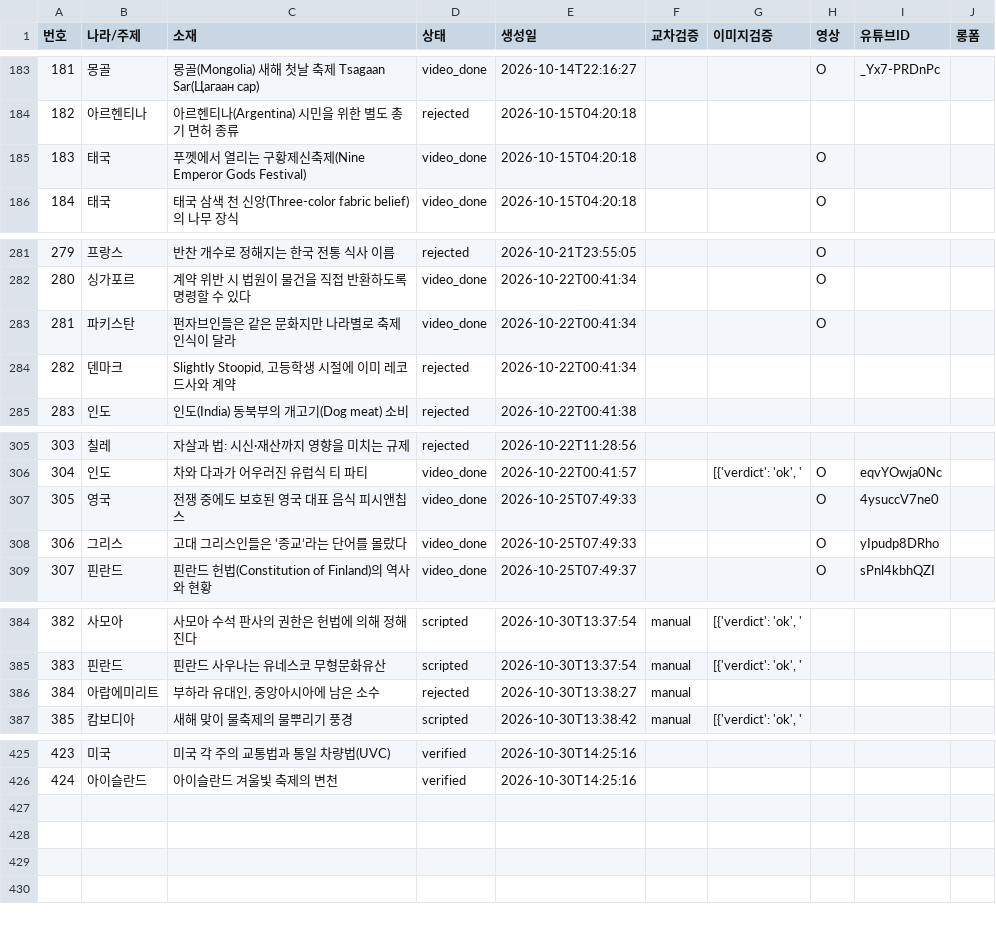
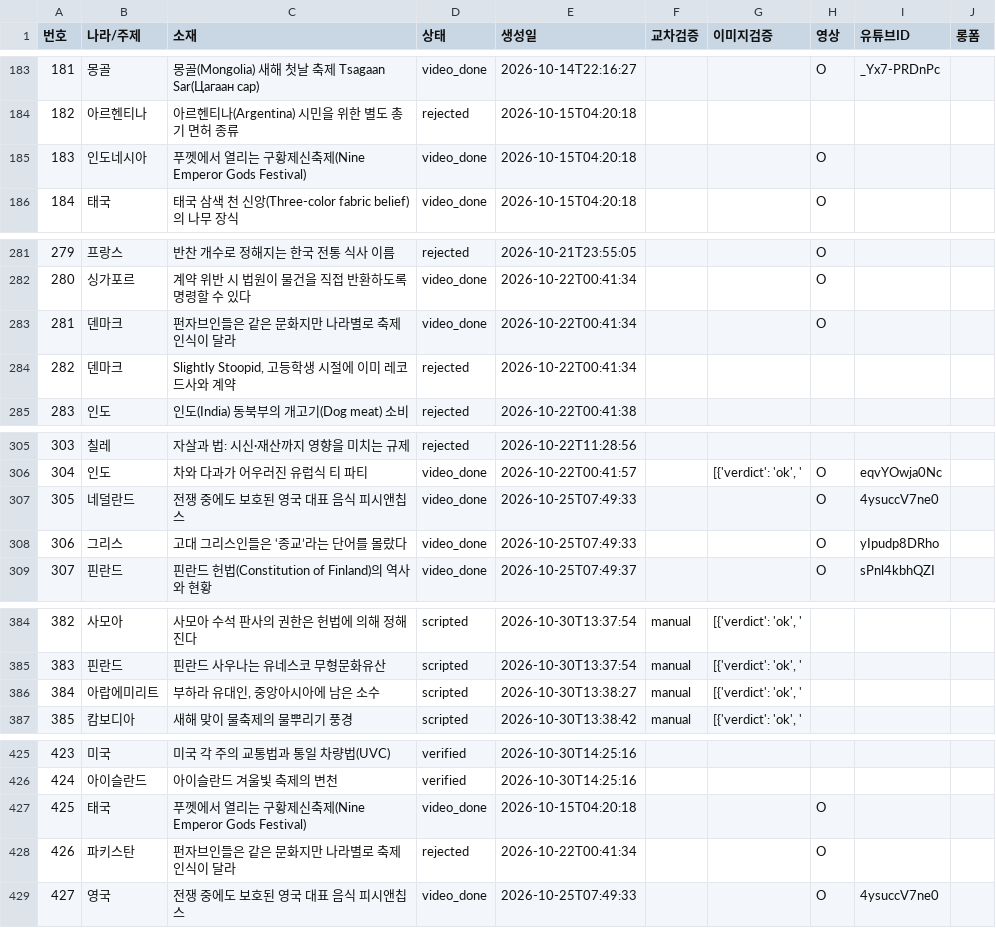
Before and after one commit to gonmau/shorts, a CSV file: history_items.csv, drawn as a sheet; only a part is shown, gaps mark what is left out; the diff covers the shown part only.

Commit message:
chore: update history_items.csv from PC

```diff
--- a/history_items.csv
+++ b/history_items.csv
@@ -184,3 +184,3 @@
 182,아르헨티나,아르헨티나(Argentina) 시민을 위한 별도 총기 면허 종류,rejected,2026-10-15T04:20:18,,,,,
-183,태국,푸껫에서 열리는 구황제신축제(Nine Emperor Gods Festival),video_done,2026-10-15T04:20:18,,,O,,
+183,인도네시아,푸껫에서 열리는 구황제신축제(Nine Emperor Gods Festival),video_done,2026-10-15T04:20:18,,,O,,
 184,태국,태국 삼색 천 신앙(Three-color fabric belief)의 나무 장식,video_done,2026-10-15T04:20:18,,,O,,
@@ -282,3 +282,3 @@
 280,싱가포르,계약 위반 시 법원이 물건을 직접 반환하도록 명령할 수 있다,video_done,2026-10-22T00:41:34,,,O,,
-281,파키스탄,펀자브인들은 같은 문화지만 나라별로 축제 인식이 달라,video_done,2026-10-22T00:41:34,,,O,,
+281,덴마크,펀자브인들은 같은 문화지만 나라별로 축제 인식이 달라,video_done,2026-10-22T00:41:34,,,O,,
 282,덴마크,"Slightly Stoopid, 고등학생 시절에 이미 레코드사와 계약",rejected,2026-10-22T00:41:34,,,,,
@@ -306,3 +306,3 @@
 304,인도,차와 다과가 어우러진 유럽식 티 파티,video_done,2026-10-22T00:41:57,,"[{'verdict': 'ok', '",O,eqvYOwja0Nc,
-305,영국,전쟁 중에도 보호된 영국 대표 음식 피시앤칩스,video_done,2026-10-25T07:49:33,,,O,4ysuccV7ne0,
+305,네덜란드,전쟁 중에도 보호된 영국 대표 음식 피시앤칩스,video_done,2026-10-25T07:49:33,,,O,4ysuccV7ne0,
 306,그리스,고대 그리스인들은 ‘종교’라는 단어를 몰랐다,video_done,2026-10-25T07:49:33,,,O,yIpudp8DRho,
@@ -385,3 +385,3 @@
 383,핀란드,핀란드 사우나는 유네스코 무형문화유산,scripted,2026-10-30T13:37:54,manual,"[{'verdict': 'ok', '",,,
-384,아랍에미리트,"부하라 유대인, 중앙아시아에 남은 소수",rejected,2026-10-30T13:38:27,manual,,,,
+384,아랍에미리트,"부하라 유대인, 중앙아시아에 남은 소수",scripted,2026-10-30T13:38:27,manual,"[{'verdict': 'ok', '",,,
 385,캄보디아,새해 맞이 물축제의 물뿌리기 풍경,scripted,2026-10-30T13:38:42,manual,"[{'verdict': 'ok', '",,,
@@ -426 +426,4 @@
 424,아이슬란드,아이슬란드 겨울빛 축제의 변천,verified,2026-10-30T14:25:16,,,,,
+425,태국,푸껫에서 열리는 구황제신축제(Nine Emperor Gods Festival),video_done,2026-10-15T04:20:18,,,O,,
+426,파키스탄,펀자브인들은 같은 문화지만 나라별로 축제 인식이 달라,rejected,2026-10-22T00:41:34,,,O,,
+427,영국,전쟁 중에도 보호된 영국 대표 음식 피시앤칩스,video_done,2026-10-25T07:49:33,,,O,4ysuccV7ne0,
```
Also changed, not shown: 2 edited cells elsewhere in this file.
